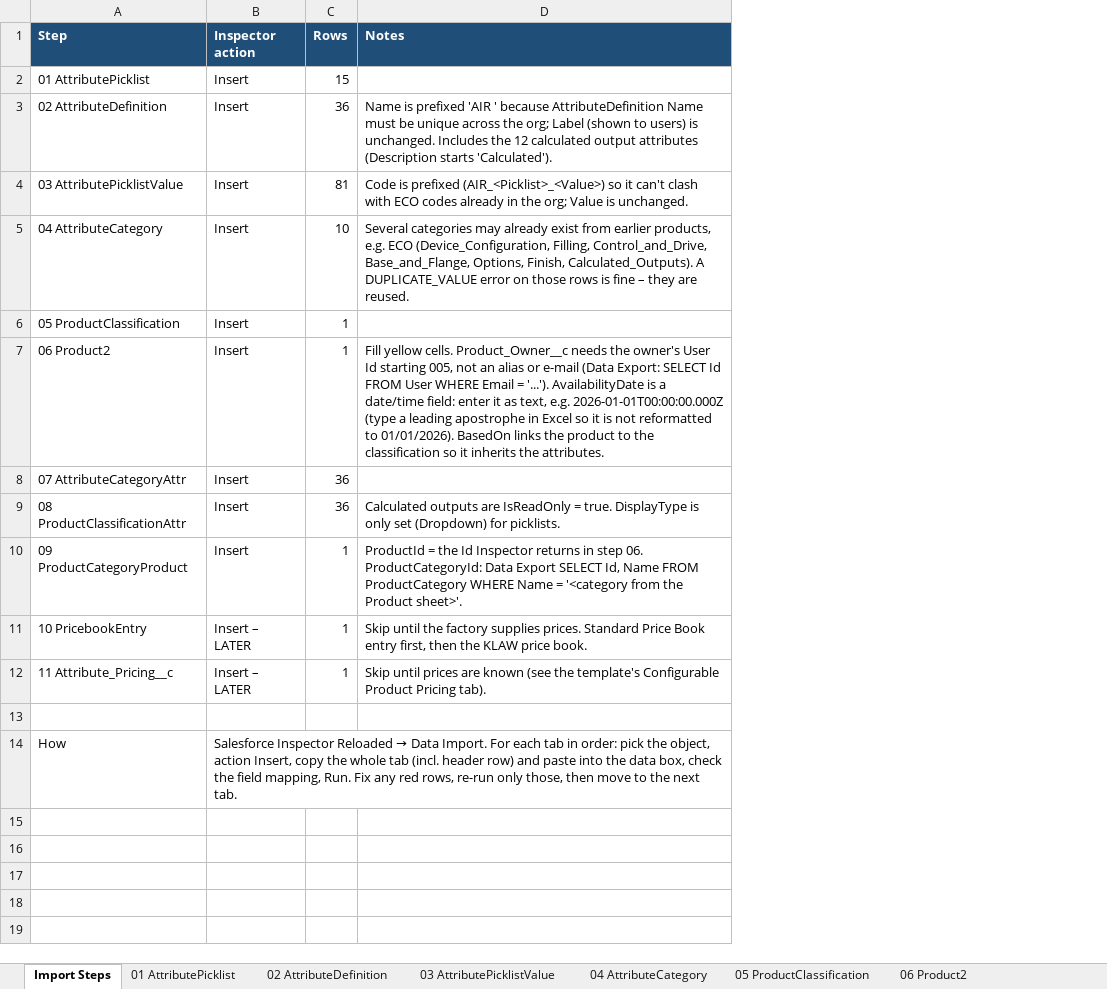
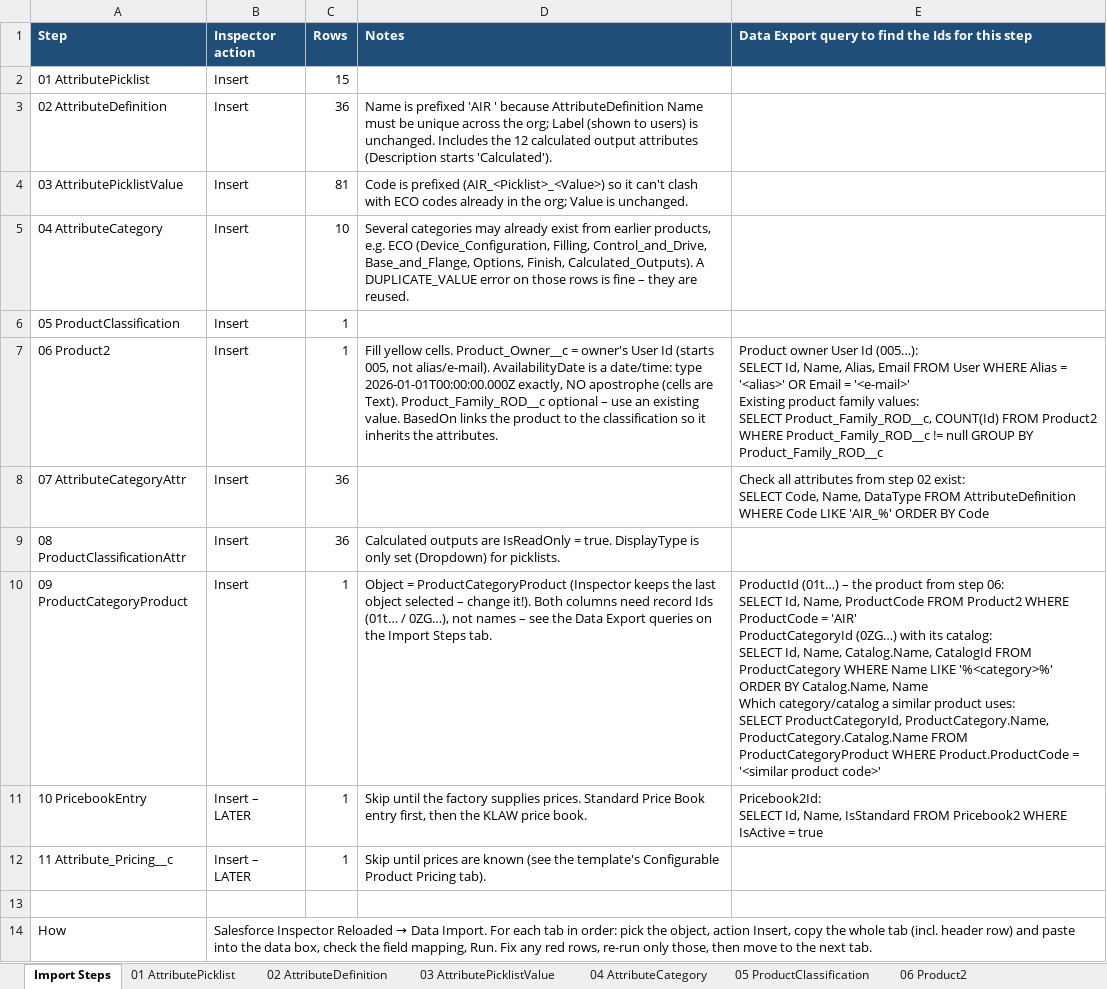
Before and after one commit to ConorLaveryKS/RCA, an Excel workbook: OneDrive_2026-09-29/Claude RCA Product/09-airlite-product-template/Airlite_RCA_Import_Inspector.xlsx, sheet Import Steps, drawn as a sheet; values as stored, in another font and other column widths than the file's, no borders; ↵ is a line break in a cell; the diff names each change by its address in the sheet, - before the commit and + after, or states it on an @@ line.

```diff
--- a/OneDrive_2026-09-29/Claude RCA Product/09-airlite-product-template/Airlite_RCA_Import_Inspector.xlsx (sheet Import Steps)
+++ b/OneDrive_2026-09-29/Claude RCA Product/09-airlite-product-template/Airlite_RCA_Import_Inspector.xlsx (sheet Import Steps)
+column E, rows 1-11: Data Export query to find the Ids for this step |  |  |  |  |  | Product owner User Id (005…): ↵ SELECT Id, Name, Alias, Email FROM User WHERE Alias = '<alias>' OR Email = '<e-mail>' ↵ Existing product family values: ↵ SELECT Product_Family_ROD__c, COUNT(Id) FROM Product2 WHERE Product_Family_ROD__c != null GROUP BY Product_Family_ROD__c | Check all attributes from step 02 exist: ↵ SELECT Code, Name, DataType FROM AttributeDefinition WHERE Code LIKE 'AIR_%' ORDER BY Code |  | ProductId (01t…) – the product from step 06: ↵ SELECT Id, Name, ProductCode FROM Product2 WHERE ProductCode = 'AIR' ↵ ProductCategoryId (0ZG…) with its catalog: ↵ SELECT Id, Name, Catalog.Name, CatalogId FROM ProductCategory WHERE Name LIKE '%<category>%' ORDER BY Catalog.Name, Name ↵ Which category/catalog a similar product uses: ↵ SELECT ProductCategoryId, ProductCategory.Name, ProductCategory.Catalog.Name FROM ProductCategoryProduct WHERE Product.ProductCode = '<similar product code>' | Pricebook2Id: ↵ SELECT Id, Name, IsStandard FROM Pricebook2 WHERE IsActive = true
-D7 (Notes): …cells. Product_Owner__c needs the owner's User Id starting 005, not an alias or e-mail (Data Export: SELECT Id FROM User WHERE Email = '...'). AvailabilityDate is a date/time field: enter it as text, e.g. 2026-01-01T00:00:00.000Z (type a leading apostrophe in Excel so it is not reformatted to 01/01/2026). BasedOn links…
+D7 (Notes): …cells. Product_Owner__c = owner's User Id (starts 005, not alias/e-mail). AvailabilityDate is a date/time: type 2026-01-01T00:00:00.000Z exactly, NO apostrophe (cells are Text). Product_Family_ROD__c optional – use an existing value. BasedOn links…
-D10 (Notes): ProductId = the Id Inspector returns in step 06. ProductCategoryId: Data Export SELECT Id, Name FROM ProductCategory WHERE Name = '<category from the Product sheet>'.
+D10 (Notes): Object = ProductCategoryProduct (Inspector keeps the last object selected – change it!). Both columns need record Ids (01t… / 0ZG…), not names – see the Data Export queries on the Import Steps tab.
```
Also changed, not shown: 3 other files.
